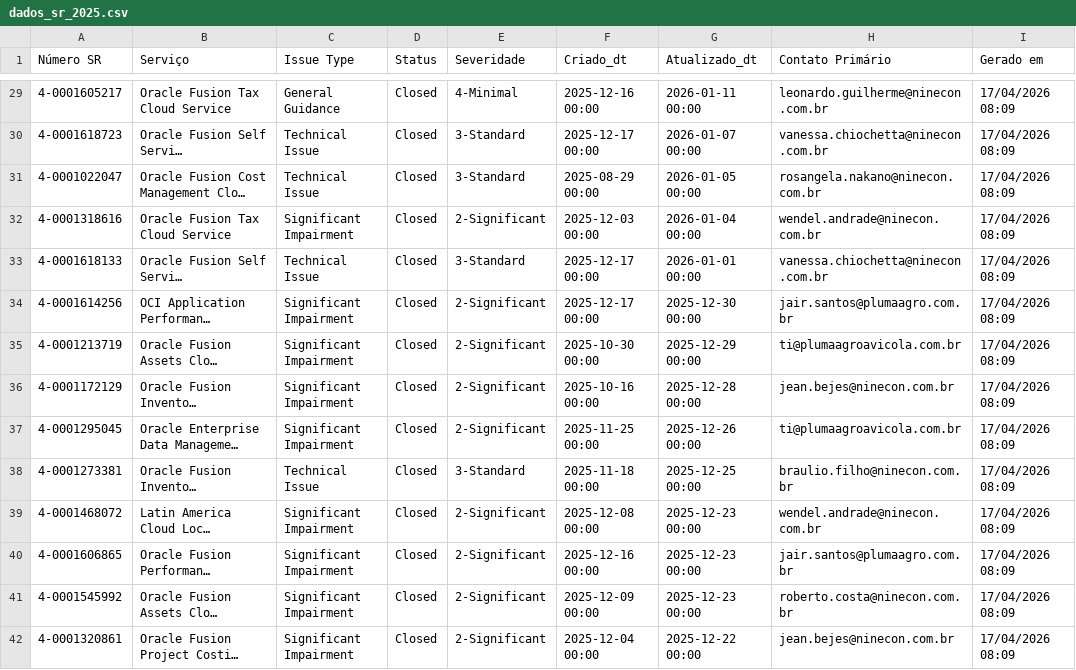
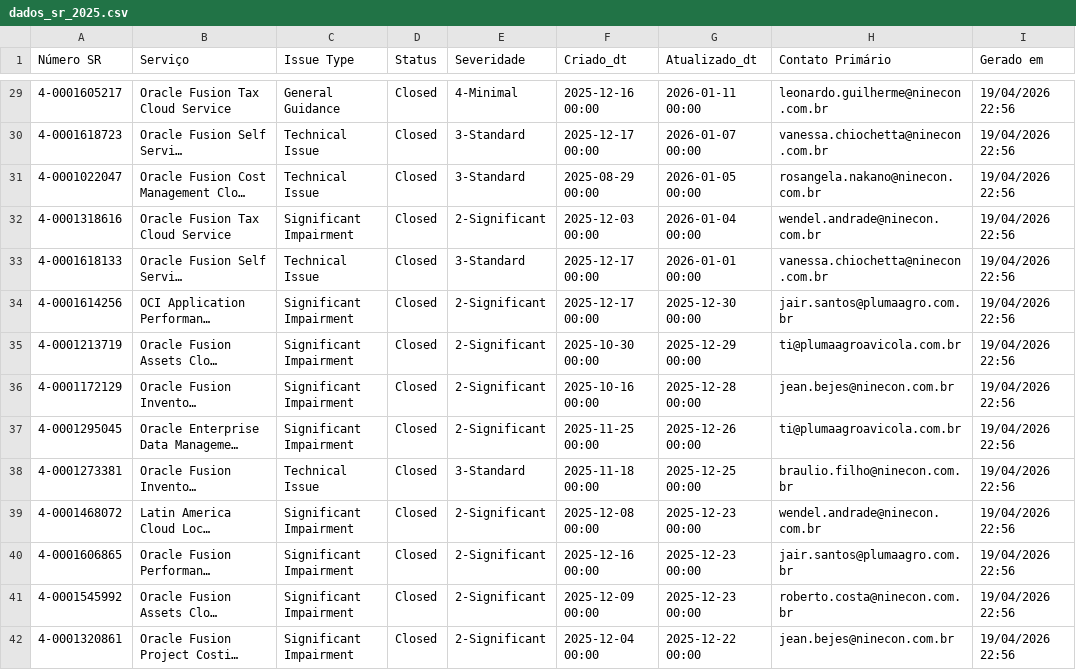
Before and after one commit to Josimesio/oracle_pluma, a CSV file: dados_sr_2025.csv, drawn as a sheet; only a part is shown, gaps mark what is left out; long unchanged cells end in …; the diff covers the shown part only; the diff names each change by its address in the sheet, - before the commit and + after, or states it on an @@ line.

```diff
--- a/dados_sr_2025.csv
+++ b/dados_sr_2025.csv
-I29:I42 (Gerado em): 17/04/2026 08:09
+I29:I42 (Gerado em): 19/04/2026 22:56
```
Also changed, not shown: 1 added row, 1 removed row and 58 edited cells elsewhere in this file, MOSSrSearchExport_2025.csv, MOSSrSearchExport_2026.csv, 1 other file.
